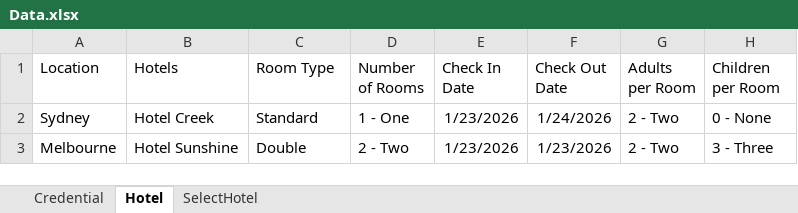
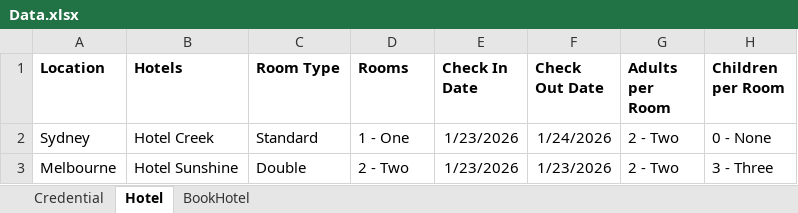
Before and after one commit to thiyagu0770/selenium_Framework, an Excel workbook: excel/Data.xlsx, sheet Hotel, drawn as a sheet; values as stored, in another font and other column widths than the file's, no borders; the diff names each change by its address in the sheet, - before the commit and + after, or states it on an @@ line.

```diff
--- a/excel/Data.xlsx (sheet Hotel)
+++ b/excel/Data.xlsx (sheet Hotel)
-sheet tab: SelectHotel
+sheet tab: BookHotel
-A1:H1 bold: off
+A1:H1 bold: on
-D1: Number of Rooms
+D1: Rooms
```
Also changed, not shown: sheet BookHotel, 23 other files.
